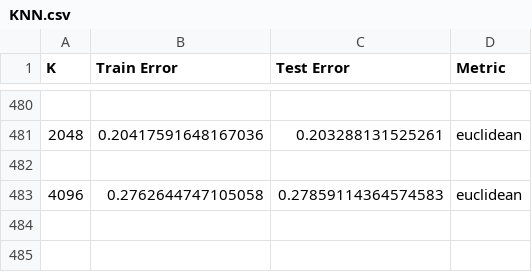
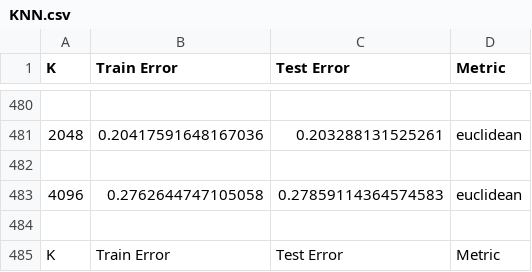
Before and after one commit to azizsonawalla/MNIST-Classifier-Comparison, a CSV file: src/CVResults/KNN.csv, drawn as a sheet; only a part is shown, gaps mark what is left out; the diff names each change by its address in the sheet, - before the commit and + after, or states it on an @@ line.

```diff
--- a/src/CVResults/KNN.csv
+++ b/src/CVResults/KNN.csv
+row 484: (empty)
+row 485: K | Train Error | Test Error | Metric
```
Also changed, not shown: 2 other files.
